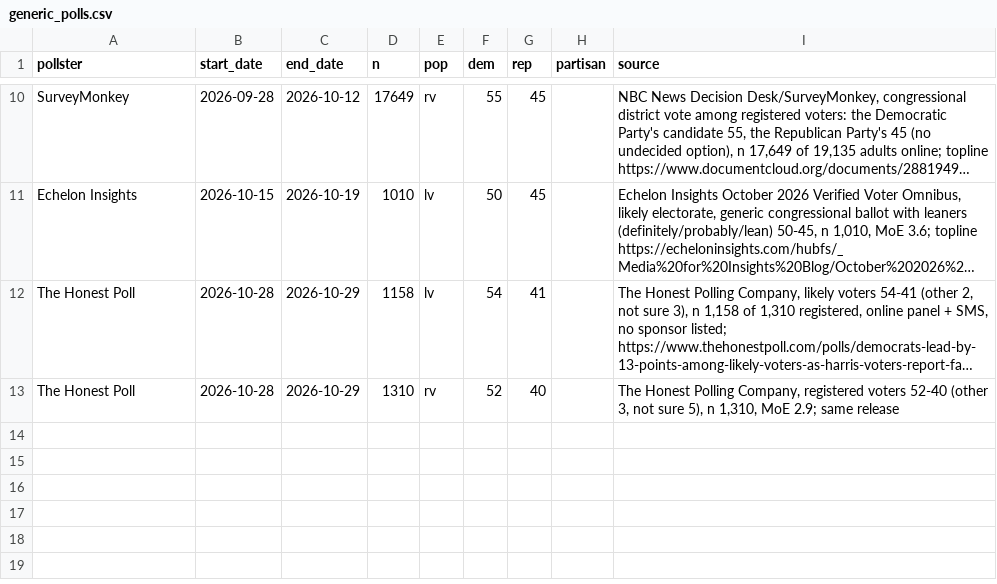
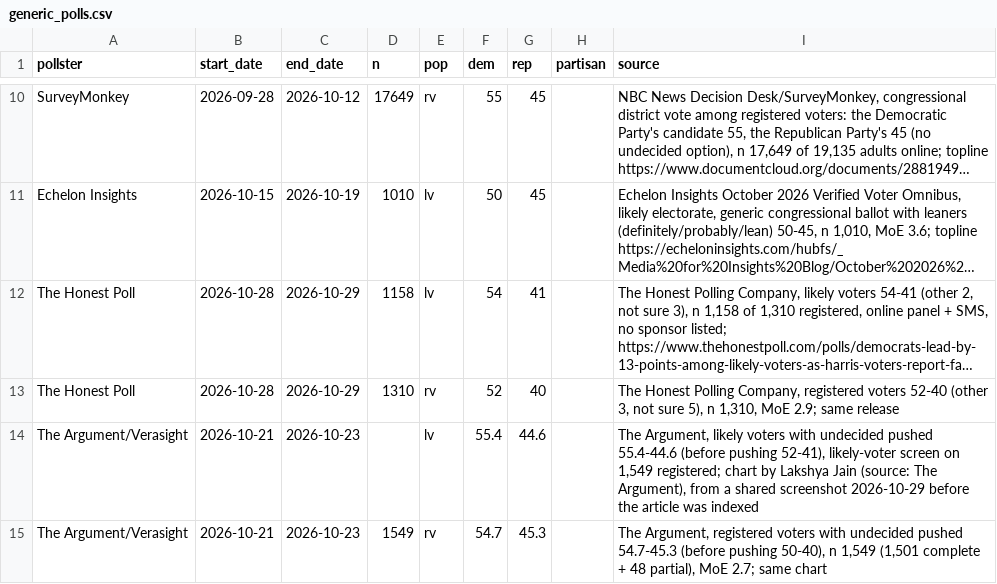
Before and after one commit to scorvec/midterms-2026, a CSV file: data/manual/generic_polls.csv, drawn as a sheet; only a part is shown, gaps mark what is left out; long unchanged cells end in …; the diff names each change by its address in the sheet, - before the commit and + after, or states it on an @@ line.

```diff
--- a/data/manual/generic_polls.csv
+++ b/data/manual/generic_polls.csv
+row 14: The Argument/Verasight | 2026-10-21 | 2026-10-23 |  | lv | 55.4 | 44.6 |  | The Argument, likely voters with undecided pushed 55.4-44.6 (before pushing 52-41), likely-voter screen on 1,549 registered; chart by Lakshya Jain (source: The Argument), from a shared screenshot 2026-10-29 before the article was indexed
+row 15: The Argument/Verasight | 2026-10-21 | 2026-10-23 | 1549 | rv | 54.7 | 45.3 |  | The Argument, registered voters with undecided pushed 54.7-45.3 (before pushing 50-40), n 1,549 (1,501 complete + 48 partial), MoE 2.7; same chart
```
